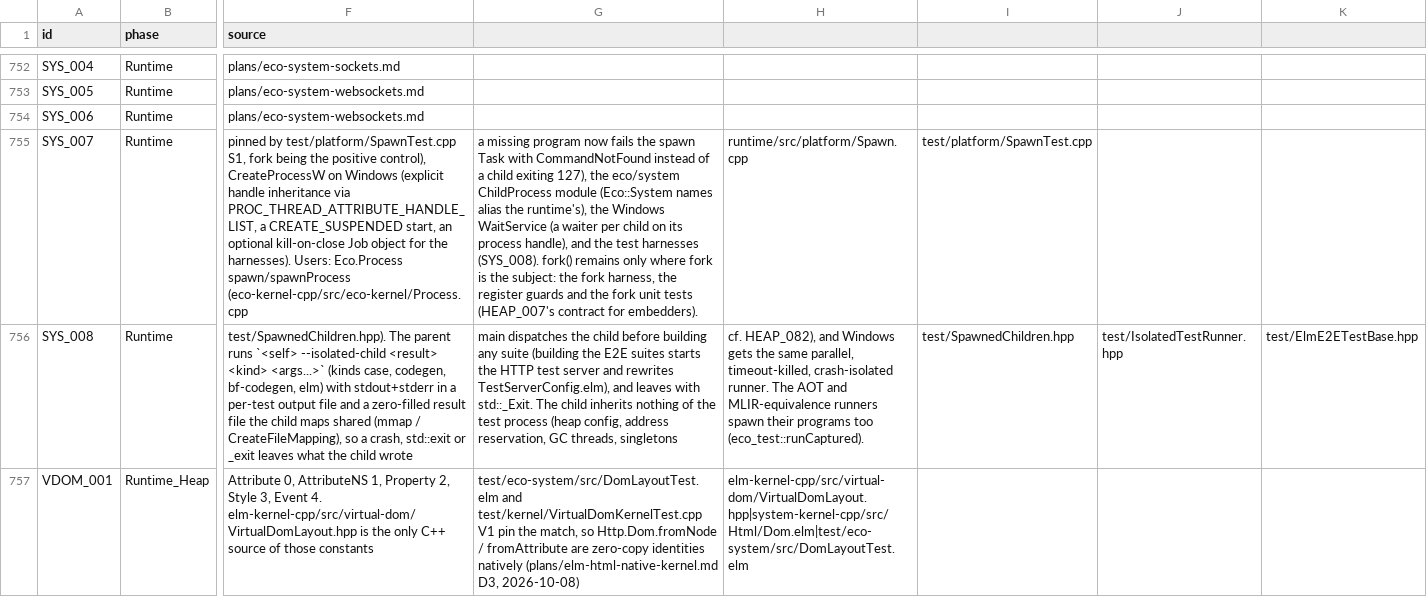
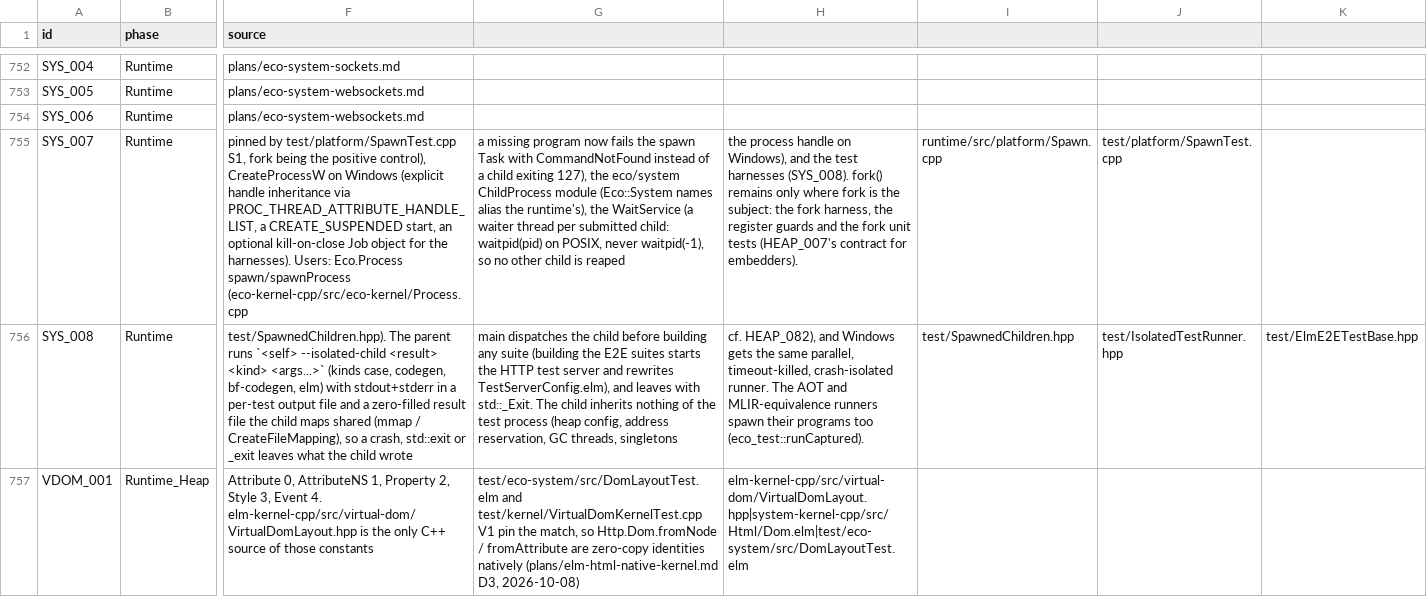
Before and after one commit to eco-lang/eco-compiler, a CSV file: design_docs/invariants.csv, drawn as a sheet; only a part is shown, gaps mark what is left out; the diff names each change by its address in the sheet, - before the commit and + after, or states it on an @@ line.

```diff
--- a/design_docs/invariants.csv
+++ b/design_docs/invariants.csv
-G755: …runtime's), the Windows WaitService (a waiter per child on its process handle), and the test harnesses (SYS_008). fork() remains only where fork is the subject: the fork harness, the register guards and the fork unit tests (HEAP_007's contract for embedders).
+G755: …runtime's), the WaitService (a waiter thread per submitted child: waitpid(pid) on POSIX, never waitpid(-1), so no other child is reaped
-H755: runtime/src/platform/Spawn.cpp
+H755: the process handle on Windows), and the test harnesses (SYS_008). fork() remains only where fork is the subject: the fork harness, the register guards and the fork unit tests (HEAP_007's contract for embedders).
-I755: test/platform/SpawnTest.cpp
+I755: runtime/src/platform/Spawn.cpp
-J755: (empty)
+J755: test/platform/SpawnTest.cpp
```
Also changed, not shown: compiler/src/Compiler/MonoSolver/kernel-license-audit.csv, compiler/src/Compiler/MonoSolver/kernel-license-files.csv, 12 other files.
